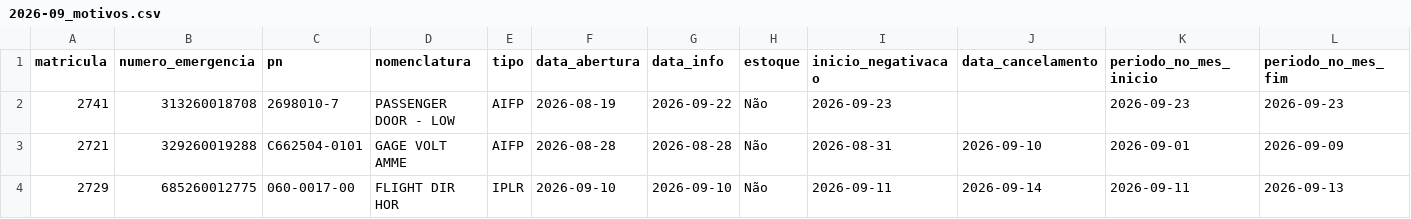
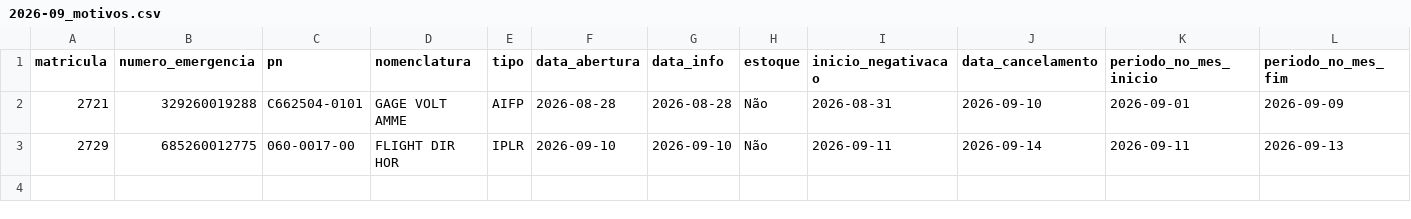
Before and after one commit to wallacedellaney/c98a-pamals, a CSV file: Contrato 005/Dashboard/02_Dados_Tratados/computo_mensal/2026-09_motivos.csv, drawn as a sheet; the diff names each change by its address in the sheet, - before the commit and + after, or states it on an @@ line.

Commit message:
Cômputo Mensal: não negativa emergência quando o fiscal escreve nos comentários que não aplicará avaliação negativa (ex. real: EMG 313260018708, FAB 2741, porta)

```diff
--- a/Contrato 005/Dashboard/02_Dados_Tratados/computo_mensal/2026-09_motivos.csv
+++ b/Contrato 005/Dashboard/02_Dados_Tratados/computo_mensal/2026-09_motivos.csv
-row 2: 2741 | 313260018708 | 2698010-7 | PASSENGER DOOR - LOW | AIFP | 2026-08-19 | 2026-09-22 | Não | 2026-09-23 |  | 2026-09-23 | 2026-09-23
```
Also changed, not shown: Contrato 005/Dashboard/02_Dados_Tratados/computo_mensal/2026-09_matriz.csv, 2 other files.
